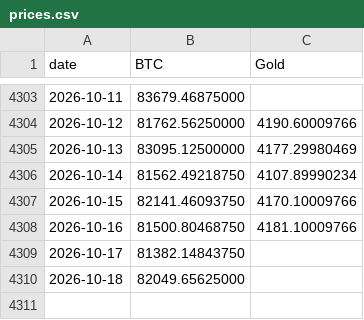
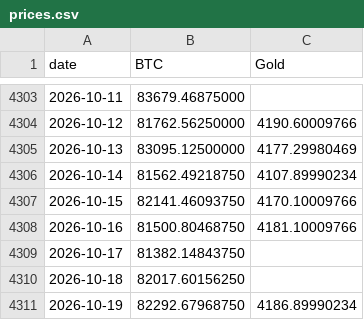
Before and after one commit to vcraignou/data, a CSV file: docs/prices.csv, drawn as a sheet; only a part is shown, gaps mark what is left out.

```diff
--- a/docs/prices.csv
+++ b/docs/prices.csv
@@ -4309,2 +4309,3 @@ date,BTC,Gold
 2026-10-17,81382.14843750,
-2026-10-18,82049.65625000,
+2026-10-18,82017.60156250,
+2026-10-19,82292.67968750,4186.89990234
```
Also changed, not shown: 1 other file.
